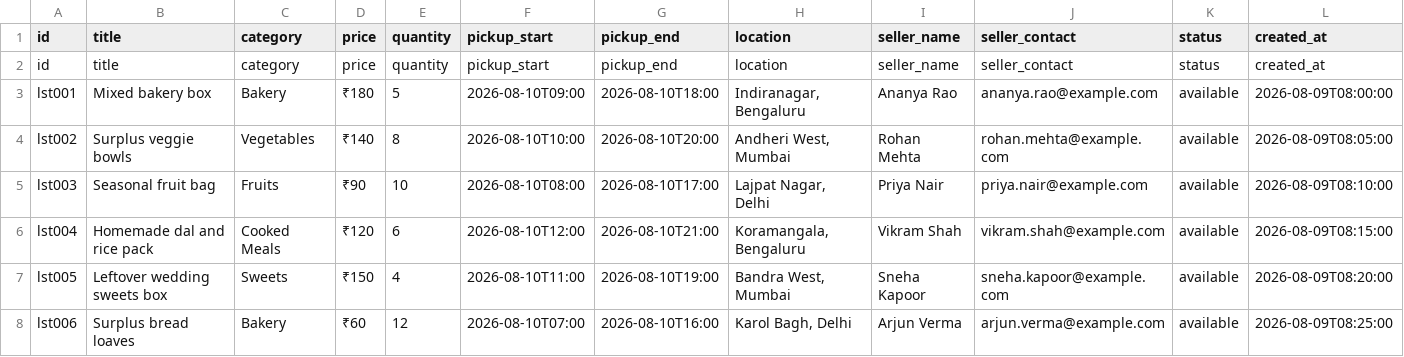
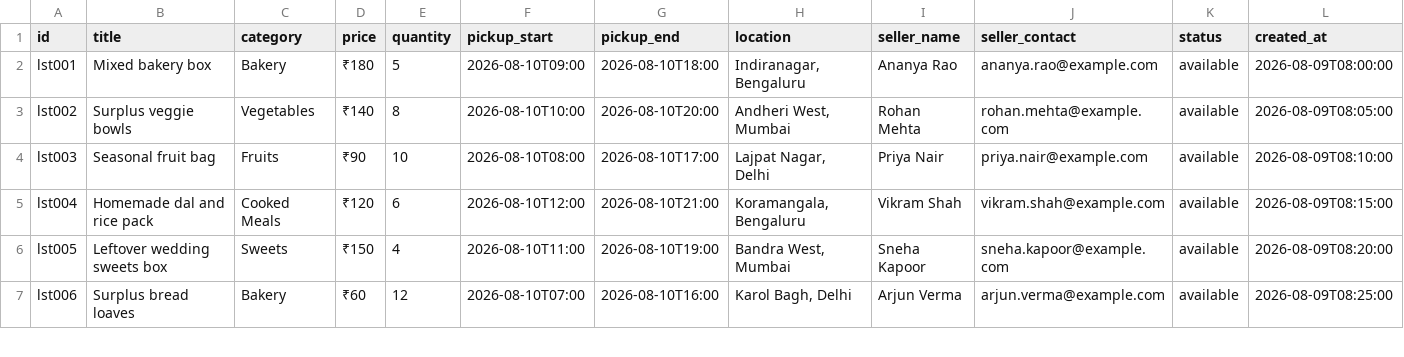
Before and after one commit to isha0902/EcoEats, a CSV file: data/food.csv, drawn as a sheet; only a part is shown.

```diff
--- a/data/food.csv
+++ b/data/food.csv
@@ -1,3 +1,2 @@
 id,title,category,price,quantity,pickup_start,pickup_end,location,seller_name,seller_contact,status,created_at
-id,title,category,price,quantity,pickup_start,pickup_end,location,seller_name,seller_contact,status,created_at
 lst001,Mixed bakery box,Bakery,₹180,5,2026-08-10T09:00,2026-08-10T18:00,"Indiranagar, Bengaluru",Ananya Rao,ananya.rao@example.com,available,2026-08-09T08:00:00
```
Also changed, not shown: 8 other files.
